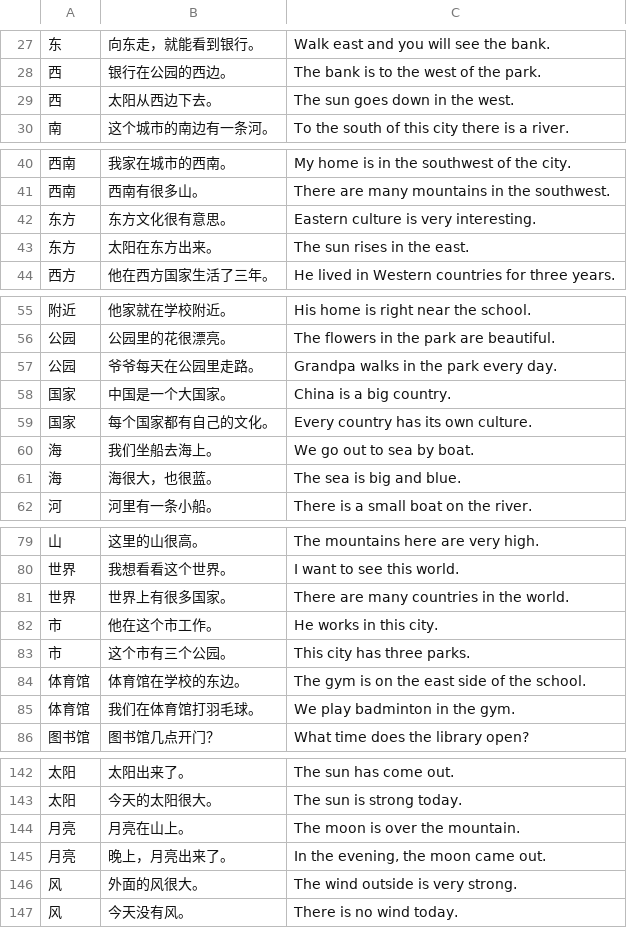
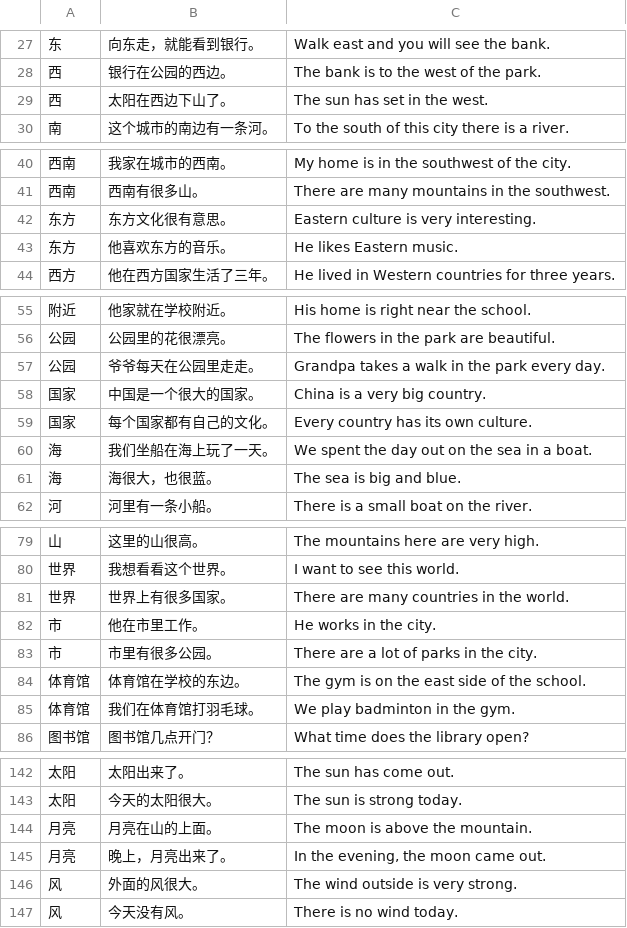
Before and after one commit to alvinyu20/hsk-path, a TSV file: content/l3/examples-2-places-travel-nature.tsv, drawn as a sheet; only a part is shown, gaps mark what is left out.

```diff
--- a/content/l3/examples-2-places-travel-nature.tsv
+++ b/content/l3/examples-2-places-travel-nature.tsv
@@ -28,3 +28,3 @@
 西	银行在公园的西边。	The bank is to the west of the park.
-西	太阳从西边下去。	The sun goes down in the west.
+西	太阳在西边下山了。	The sun has set in the west.
 南	这个城市的南边有一条河。	To the south of this city there is a river.
@@ -42,3 +42,3 @@
 东方	东方文化很有意思。	Eastern culture is very interesting.
-东方	太阳在东方出来。	The sun rises in the east.
+东方	他喜欢东方的音乐。	He likes Eastern music.
 西方	他在西方国家生活了三年。	He lived in Western countries for three years.
@@ -56,6 +56,6 @@
 公园	公园里的花很漂亮。	The flowers in the park are beautiful.
-公园	爷爷每天在公园里走路。	Grandpa walks in the park every day.
-国家	中国是一个大国家。	China is a big country.
+公园	爷爷每天在公园里走走。	Grandpa takes a walk in the park every day.
+国家	中国是一个很大的国家。	China is a very big country.
 国家	每个国家都有自己的文化。	Every country has its own culture.
-海	我们坐船去海上。	We go out to sea by boat.
+海	我们坐船在海上玩了一天。	We spent the day out on the sea in a boat.
 海	海很大，也很蓝。	The sea is big and blue.
@@ -81,4 +81,4 @@
 世界	世界上有很多国家。	There are many countries in the world.
-市	他在这个市工作。	He works in this city.
-市	这个市有三个公园。	This city has three parks.
+市	他在市里工作。	He works in the city.
+市	市里有很多公园。	There are a lot of parks in the city.
 体育馆	体育馆在学校的东边。	The gym is on the east side of the school.
@@ -143,3 +143,3 @@
 太阳	今天的太阳很大。	The sun is strong today.
-月亮	月亮在山上。	The moon is over the mountain.
+月亮	月亮在山的上面。	The moon is above the mountain.
 月亮	晚上，月亮出来了。	In the evening, the moon came out.
```
Also changed, not shown: content/l3/examples-1-people-body-feelings.tsv, content/l3/examples-3-school-work-media.tsv, 45 other files.
